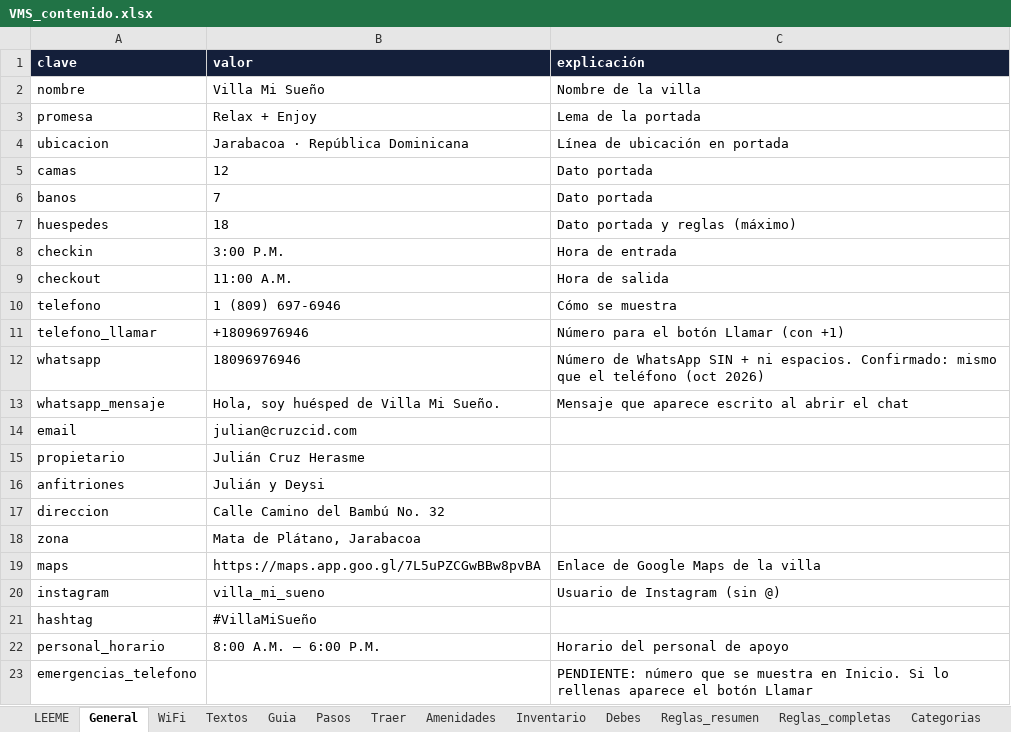
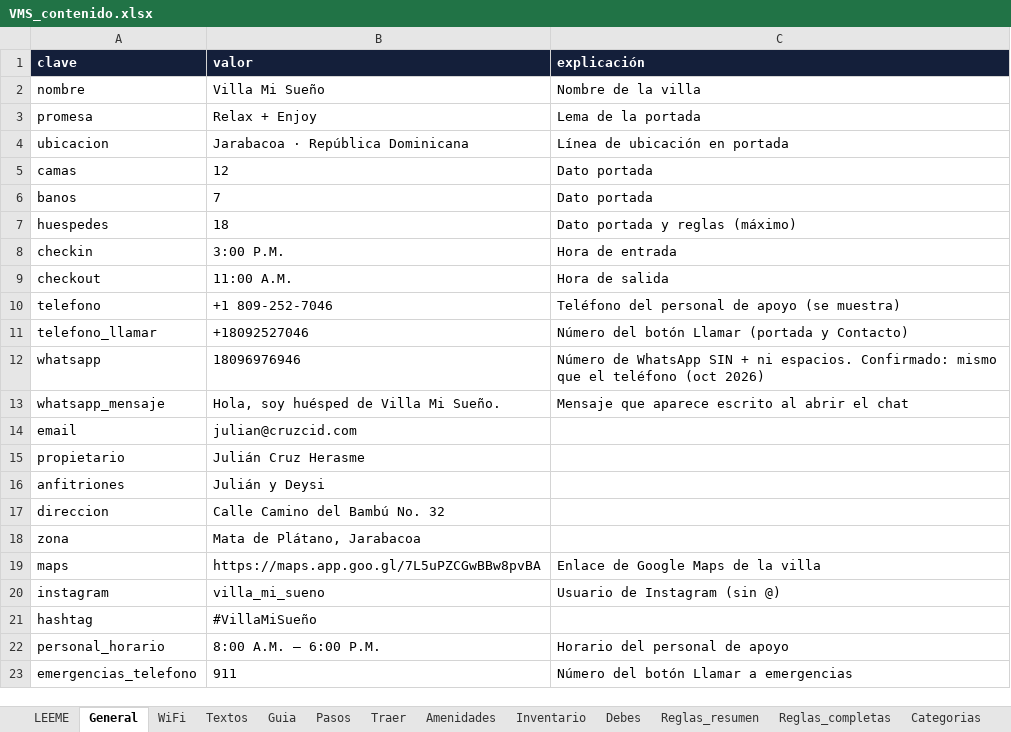
Before and after one commit to Villa-Mi-Sueno/villa-mi-sueno.github.io, an Excel workbook: 08_WELCOME_WEB/_datos/VMS_contenido.xlsx, sheet General, drawn as a sheet; values as stored, in another font and other column widths than the file's, no borders; the diff names each change by its address in the sheet, - before the commit and + after, or states it on an @@ line.

Commit message:
Contacto = personal de apoyo (+1 809-252-7046), emergencias 911

```diff
--- a/08_WELCOME_WEB/_datos/VMS_contenido.xlsx (sheet General)
+++ b/08_WELCOME_WEB/_datos/VMS_contenido.xlsx (sheet General)
-B10 (valor): 1 (809) 697-6946
+B10 (valor): +1 809-252-7046
-C10 (explicación): Cómo se muestra
+C10 (explicación): Teléfono del personal de apoyo (se muestra)
-B11 (valor): +18096976946
+B11 (valor): +18092527046
-C11 (explicación): Número para el botón Llamar (con +1)
+C11 (explicación): Número del botón Llamar (portada y Contacto)
-B23 (valor): (empty)
+B23 (valor): 911
-C23 (explicación): PENDIENTE: número que se muestra en Inicio. Si lo rellenas aparece el botón Llamar
+C23 (explicación): Número del botón Llamar a emergencias
```
Also changed, not shown: sheet Lugares, sheet WiFi, sheet Categorias, 1 other file.
